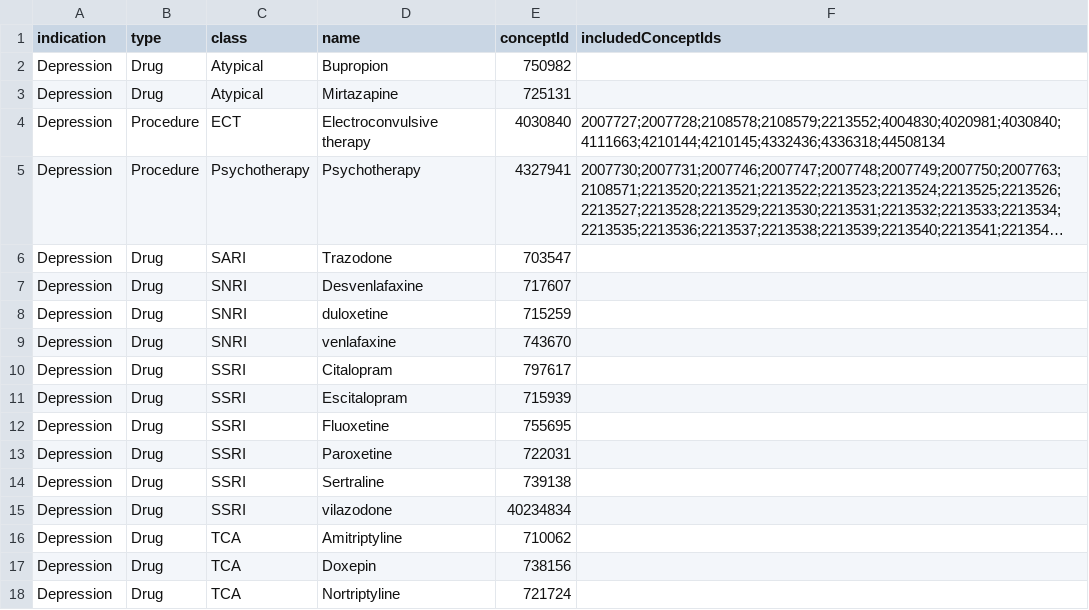
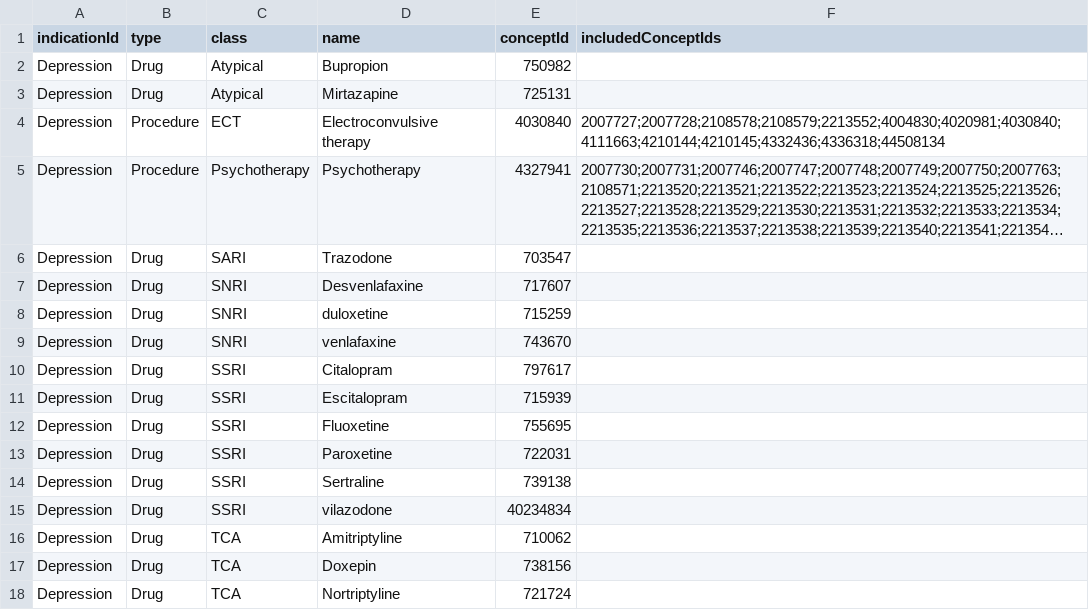
Before and after one commit to OHDSI/Legend, a CSV file: inst/settings/ExposuresOfInterest.csv, drawn as a sheet; long unchanged cells end in ….

Commit message:
Added function for exporting results to LEGEND data model.

```diff
--- a/inst/settings/ExposuresOfInterest.csv
+++ b/inst/settings/ExposuresOfInterest.csv
@@ -1,2 +1,2 @@
-indication,type,class,name,conceptId,includedConceptIds
+indicationId,type,class,name,conceptId,includedConceptIds
 Depression,Drug,Atypical,Bupropion,750982,
```
Also changed, not shown: inst/settings/NegativeControls.csv, inst/settings/OutcomesOfInterest.csv, 32 other files.
